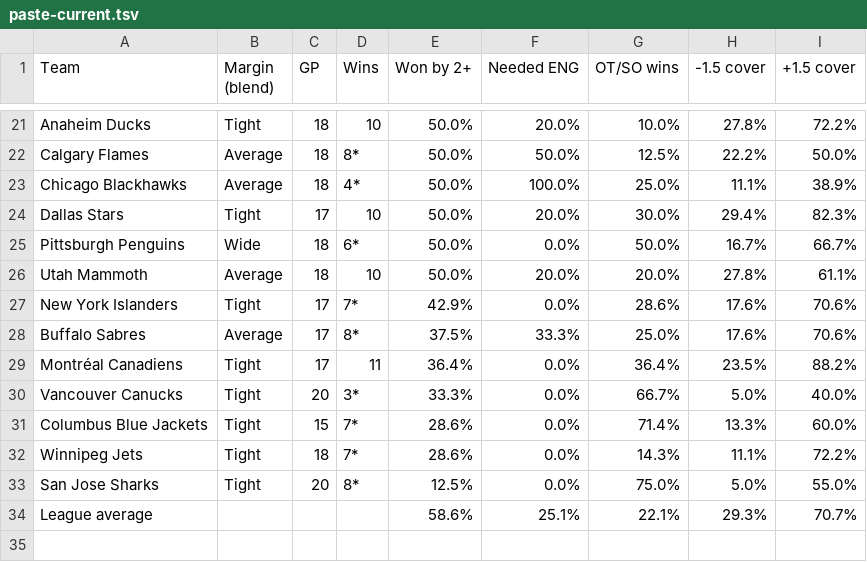
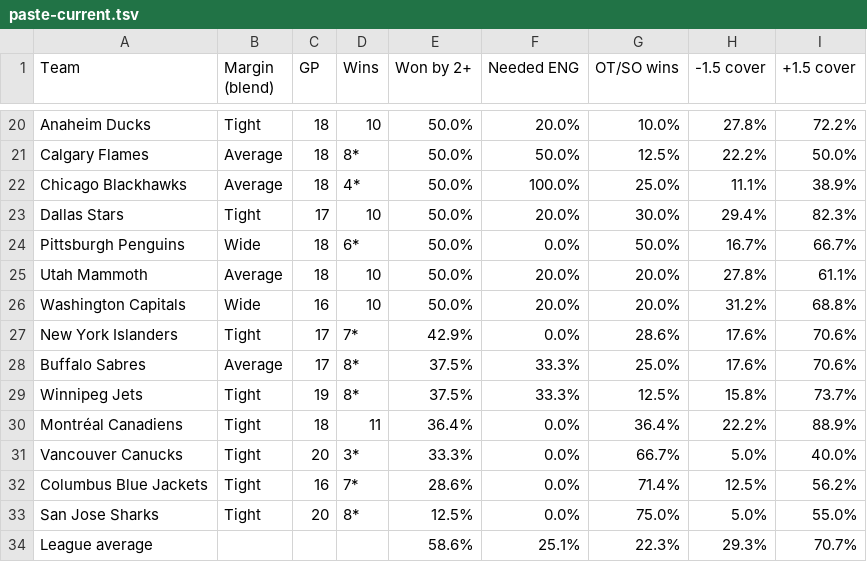
Before and after one commit to expertpicks3223/expertpicks-lab, a TSV file: site/nhl/puck-line/paste-current.tsv, drawn as a sheet; only a part is shown, gaps mark what is left out; the diff covers the shown part only.

```diff
--- a/site/nhl/puck-line/paste-current.tsv
+++ b/site/nhl/puck-line/paste-current.tsv
@@ -26,9 +25,10 @@ Pittsburgh Penguins	Wide	18	6*	50.0%	0.0%	50.0%	16.7%	66.7%
 Utah Mammoth	Average	18	10	50.0%	20.0%	20.0%	27.8%	61.1%
+Washington Capitals	Wide	16	10	50.0%	20.0%	20.0%	31.2%	68.8%
 New York Islanders	Tight	17	7*	42.9%	0.0%	28.6%	17.6%	70.6%
 Buffalo Sabres	Average	17	8*	37.5%	33.3%	25.0%	17.6%	70.6%
-Montréal Canadiens	Tight	17	11	36.4%	0.0%	36.4%	23.5%	88.2%
+Winnipeg Jets	Tight	19	8*	37.5%	33.3%	12.5%	15.8%	73.7%
+Montréal Canadiens	Tight	18	11	36.4%	0.0%	36.4%	22.2%	88.9%
 Vancouver Canucks	Tight	20	3*	33.3%	0.0%	66.7%	5.0%	40.0%
-Columbus Blue Jackets	Tight	15	7*	28.6%	0.0%	71.4%	13.3%	60.0%
-Winnipeg Jets	Tight	18	7*	28.6%	0.0%	14.3%	11.1%	72.2%
+Columbus Blue Jackets	Tight	16	7*	28.6%	0.0%	71.4%	12.5%	56.2%
 San Jose Sharks	Tight	20	8*	12.5%	0.0%	75.0%	5.0%	55.0%
-League average				58.6%	25.1%	22.1%	29.3%	70.7%
+League average				58.6%	25.1%	22.3%	29.3%	70.7%
```
Also changed, not shown: 3 added rows, 4 removed rows and 25 edited cells elsewhere in this file, data/nhl/puck_line_games_20262027.csv, site/nhl/puck-line/data.csv, 2 other files.
